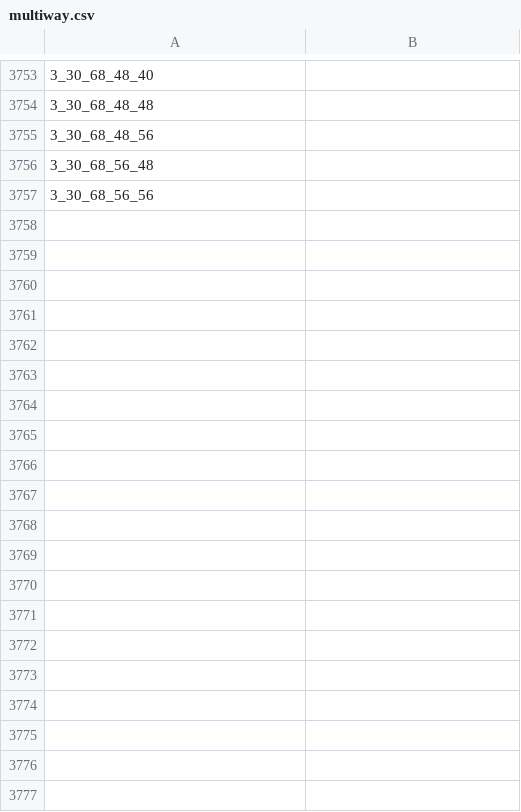
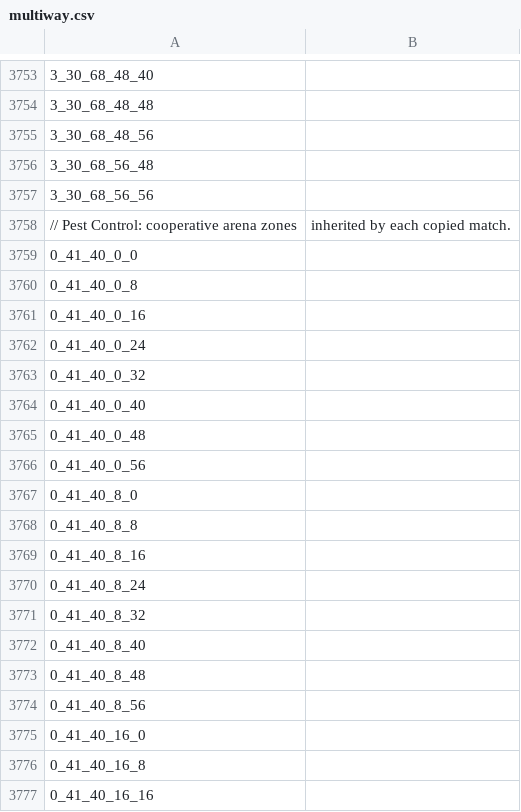
Before and after one commit to Fairy-Ring/FR-content, a CSV file: maps/multiway.csv, drawn as a sheet; only a part is shown, gaps mark what is left out; the diff covers the shown part only; the diff names each change by its address in the sheet, - before the commit and + after, or states it on an @@ line.

Commit message:
Wire Pest Control lifecycle and cooperative arena hooks
- Guard safe death before ordinary item allocation and release queue or match participation on logout and login.
- Keep teleport eligibility side-effect free and inherit multiway zones in copied arenas.

```diff
--- a/maps/multiway.csv
+++ b/maps/multiway.csv
+row 3758: // Pest Control: cooperative arena zones | inherited by each copied match.
+row 3759: 0_41_40_0_0
+row 3760: 0_41_40_0_8
+row 3761: 0_41_40_0_16
+row 3762: 0_41_40_0_24
+row 3763: 0_41_40_0_32
+row 3764: 0_41_40_0_40
+row 3765: 0_41_40_0_48
+row 3766: 0_41_40_0_56
+row 3767: 0_41_40_8_0
+row 3768: 0_41_40_8_8
+row 3769: 0_41_40_8_16
+row 3770: 0_41_40_8_24
+row 3771: 0_41_40_8_32
+row 3772: 0_41_40_8_40
+row 3773: 0_41_40_8_48
+row 3774: 0_41_40_8_56
+row 3775: 0_41_40_16_0
+row 3776: 0_41_40_16_8
+row 3777: 0_41_40_16_16
```
Also changed, not shown: 45 added rows elsewhere in this file, 4 other files.
